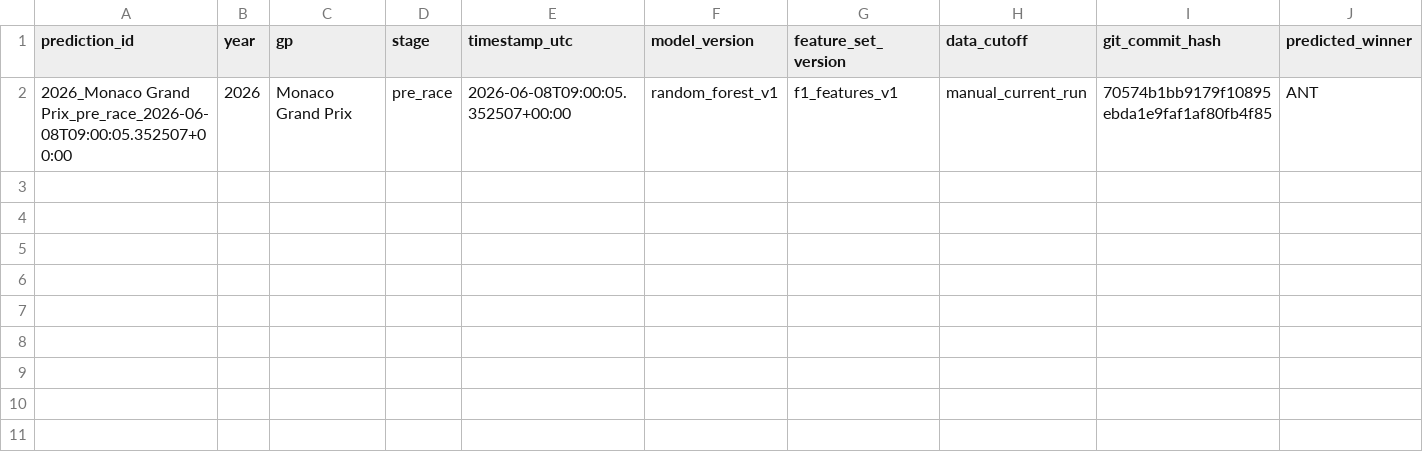
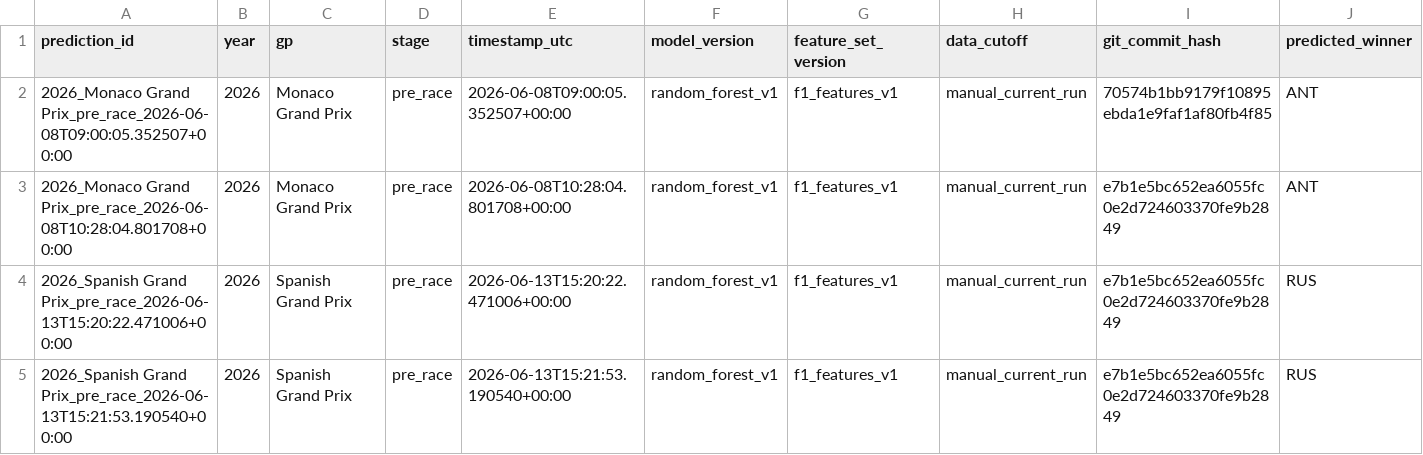
Before and after one commit to Kumaryan12/F1_prediction_2026, a CSV file: prediction_logs/prediction_registry.csv, drawn as a sheet; only a part is shown; rows hold the shown columns only; the diff names each change by its address in the sheet, - before the commit and + after, or states it on an @@ line.

```diff
--- a/prediction_logs/prediction_registry.csv
+++ b/prediction_logs/prediction_registry.csv
+row 3: 2026_Monaco Grand Prix_pre_race_2026-06-08T10:28:04.801708+00:00 | 2026 | Monaco Grand Prix | pre_race | 2026-06-08T10:28:04.801708+00:00 | random_forest_v1 | f1_features_v1 | manual_current_run | e7b1e5bc652ea6055fc0e2d724603370fe9b2849 | ANT
+row 4: 2026_Spanish Grand Prix_pre_race_2026-06-13T15:20:22.471006+00:00 | 2026 | Spanish Grand Prix | pre_race | 2026-06-13T15:20:22.471006+00:00 | random_forest_v1 | f1_features_v1 | manual_current_run | e7b1e5bc652ea6055fc0e2d724603370fe9b2849 | RUS
+row 5: 2026_Spanish Grand Prix_pre_race_2026-06-13T15:21:53.190540+00:00 | 2026 | Spanish Grand Prix | pre_race | 2026-06-13T15:21:53.190540+00:00 | random_forest_v1 | f1_features_v1 | manual_current_run | e7b1e5bc652ea6055fc0e2d724603370fe9b2849 | RUS
```
Also changed, not shown: backend/app/data/current_race_features.csv, backend/app/data/predicted_order.csv, 51 other files.
